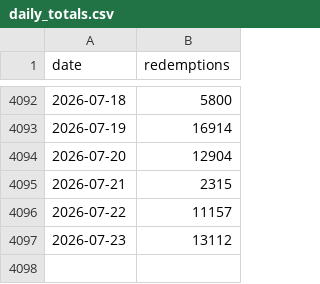
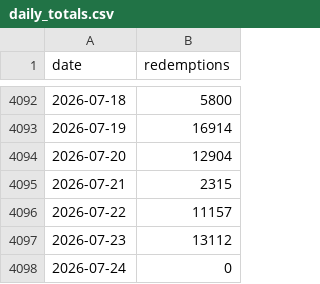
Before and after one commit to KhaledCodes/toronto-ferry-dashboard, a CSV file: outputs/daily_totals.csv, drawn as a sheet; only a part is shown, gaps mark what is left out; the diff names each change by its address in the sheet, - before the commit and + after, or states it on an @@ line.

```diff
--- a/outputs/daily_totals.csv
+++ b/outputs/daily_totals.csv
+row 4098: 2026-07-24 | 0
```
Also changed, not shown: outputs/prediction_history.csv, 3 other files.
